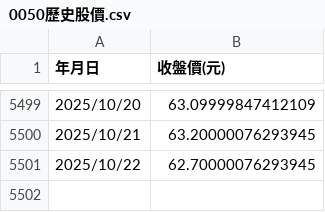
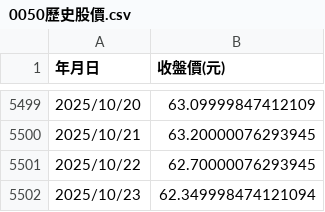
Before and after one commit to PCH666-AI/Backtesting, a CSV file: 0050歷史股價.csv, drawn as a sheet; only a part is shown, gaps mark what is left out; the diff names each change by its address in the sheet, - before the commit and + after, or states it on an @@ line.

```diff
--- a/0050歷史股價.csv
+++ b/0050歷史股價.csv
+row 5502: 2025/10/23 | 62.349998474121094
```
Also changed, not shown: 0056歷史股價.csv.
